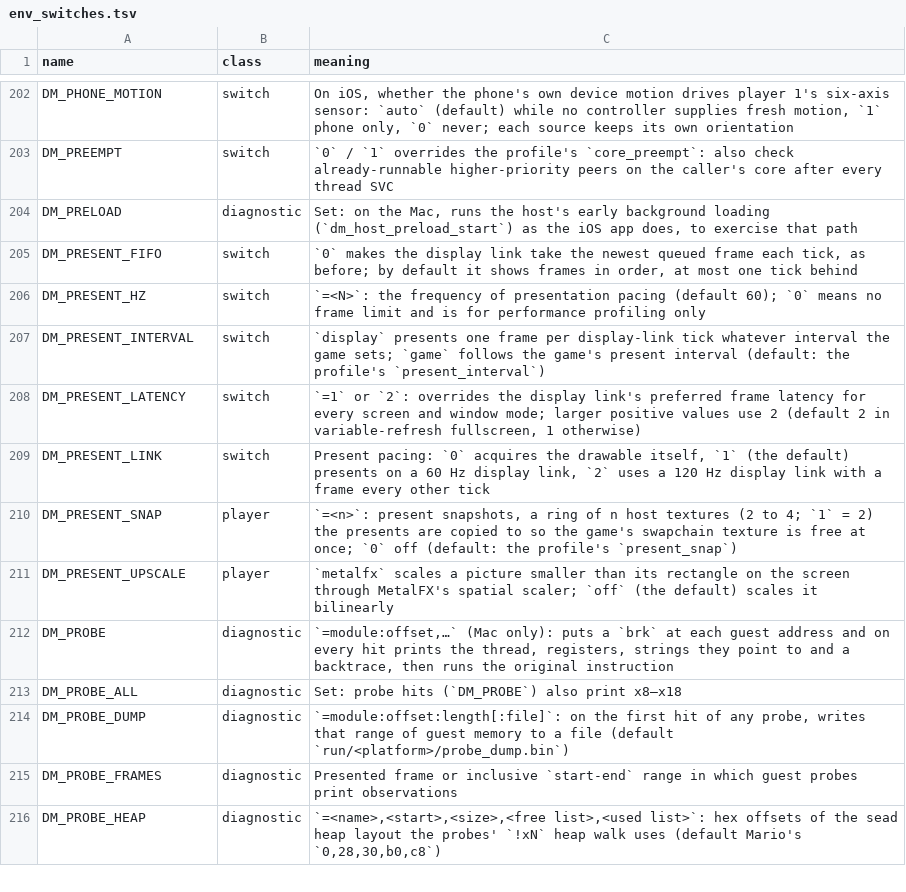
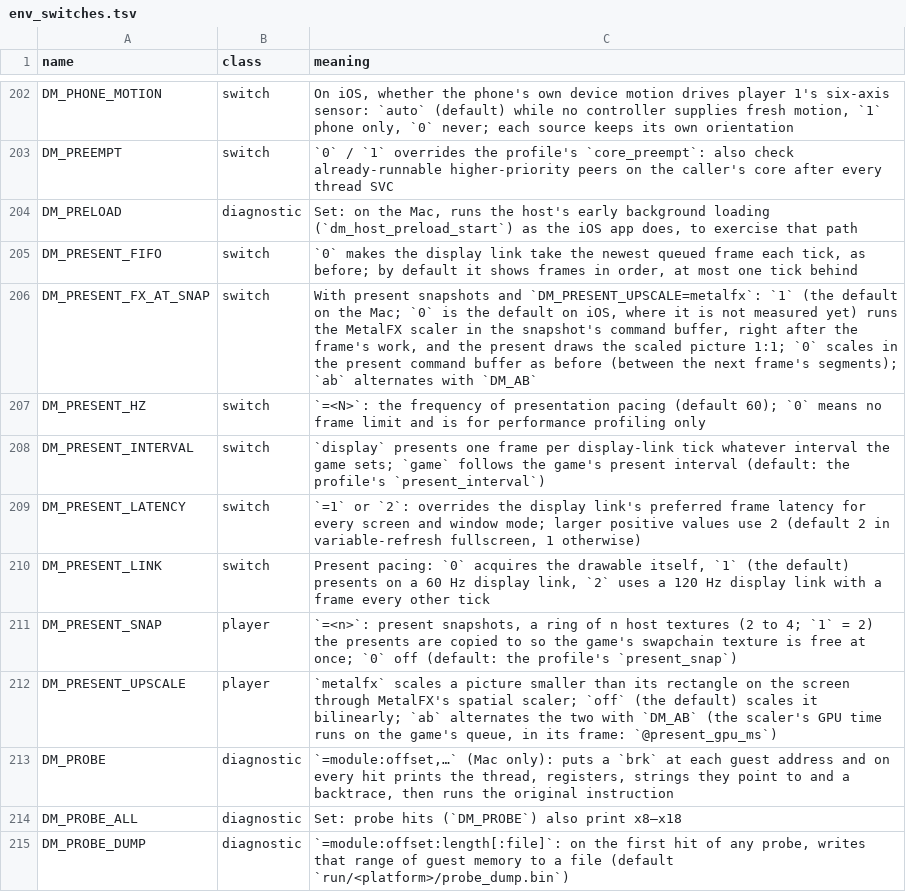
Before and after one commit to moretti/nxnative, a TSV file: docs/env_switches.tsv, drawn as a sheet; only a part is shown, gaps mark what is left out; the shorter side is filled out with more unchanged rows.

Commit message:
Present: MetalFX scales the picture at the snapshot, so the present on the game's queue only draws it
The present command buffer ran the MetalFX spatial scaler (1920x1080 → the fullscreen canvas) on the
game's queue at each display-link tick, inside or right after the frame's segments: about 2.6 ms of
GPU time a frame at the low clock macOS keeps for Breath of the Wild, which took frames from about 15
to 17–18 ms (48–56 fps). With present snapshots, snap_take now scales the presented rectangle into an
upscaled texture of the slot, in the snapshot's command buffer right after the frame's last segment, and
the present draws it 1:1 (0.3–0.5 ms). A canvas size or format change remakes the scaler and the slot's
texture (the old one stays resident until the slot's next use), and any mismatch takes the old path for
that frame. DM_PRESENT_FX_AT_SNAP=0 restores it, ab compares both; DM_PRESENT_UPSCALE takes ab too.
@present_gpu_ms and @snap_gpu_ms give both command buffers' GPU time per frame.

M5 Pro run, the two placements switched every 30 s: the present 2.58–2.66 → 0.34–0.52 ms; the user
reports a cleaner picture. t_present_snap fxsnap (both encode modes, Metal validation): exact scaled
pictures, a refused resized or reformatted canvas, a canvas change remaking the scaler, residency of the
replaced textures.

```diff
--- a/docs/env_switches.tsv
+++ b/docs/env_switches.tsv
@@ -205,2 +205,3 @@ DM_PRELOAD	diagnostic	Set: on the Mac, runs the host's early background loading
 DM_PRESENT_FIFO	switch	`0` makes the display link take the newest queued frame each tick, as before; by default it shows frames in order, at most one tick behind
+DM_PRESENT_FX_AT_SNAP	switch	With present snapshots and `DM_PRESENT_UPSCALE=metalfx`: `1` (the default on the Mac; `0` is the default on iOS, where it is not measured yet) runs the MetalFX scaler in the snapshot's command buffer, right after the frame's work, and the present draws the scaled picture 1:1; `0` scales in the present command buffer as before (between the next frame's segments); `ab` alternates with `DM_AB`
 DM_PRESENT_HZ	switch	`=<N>`: the frequency of presentation pacing (default 60); `0` means no frame limit and is for performance profiling only
@@ -210,3 +211,3 @@ DM_PRESENT_LINK	switch	Present pacing: `0` acquires the drawable itself, `1` (th
 DM_PRESENT_SNAP	player	`=<n>`: present snapshots, a ring of n host textures (2 to 4; `1` = 2) the presents are copied to so the game's swapchain texture is free at once; `0` off (default: the profile's `present_snap`)
-DM_PRESENT_UPSCALE	player	`metalfx` scales a picture smaller than its rectangle on the screen through MetalFX's spatial scaler; `off` (the default) scales it bilinearly
+DM_PRESENT_UPSCALE	player	`metalfx` scales a picture smaller than its rectangle on the screen through MetalFX's spatial scaler; `off` (the default) scales it bilinearly; `ab` alternates the two with `DM_AB` (the scaler's GPU time runs on the game's queue, in its frame: `@present_gpu_ms`)
 DM_PROBE	diagnostic	`=module:offset,…` (Mac only): puts a `brk` at each guest address and on every hit prints the thread, registers, strings they point to and a backtrace, then runs the original instruction
```
Also changed, not shown: 8 other files.
